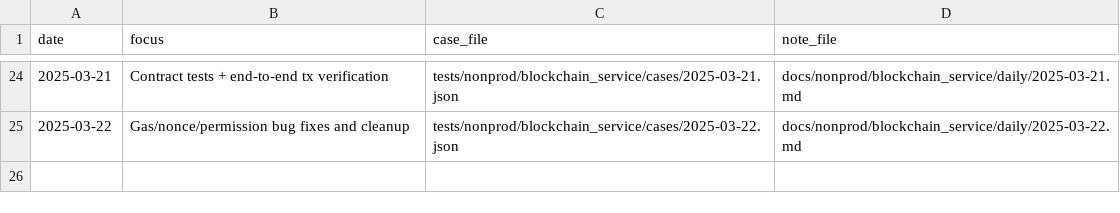
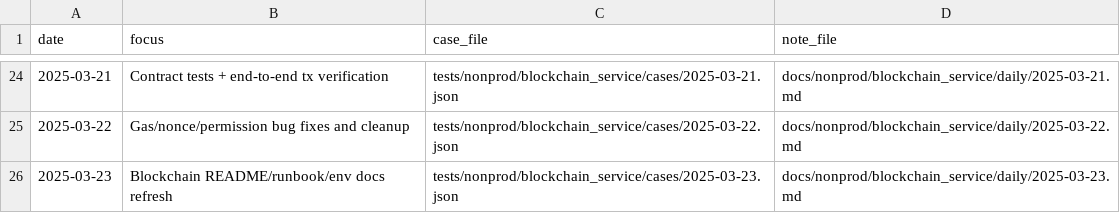
Before and after one commit to TalhaArjumand/Aidchain_Blockchain, a CSV file: docs/nonprod/blockchain_service/manifest.csv, drawn as a sheet; only a part is shown, gaps mark what is left out.

Commit message:
test(blockchain): add nonprod blockchain-api case for 2025-03-23

```diff
--- a/docs/nonprod/blockchain_service/manifest.csv
+++ b/docs/nonprod/blockchain_service/manifest.csv
@@ -25 +25,2 @@ date,focus,case_file,note_file
 2025-03-22,"Gas/nonce/permission bug fixes and cleanup",tests/nonprod/blockchain_service/cases/2025-03-22.json,docs/nonprod/blockchain_service/daily/2025-03-22.md
+2025-03-23,"Blockchain README/runbook/env docs refresh",tests/nonprod/blockchain_service/cases/2025-03-23.json,docs/nonprod/blockchain_service/daily/2025-03-23.md
```
Also changed, not shown: 2 other files.
